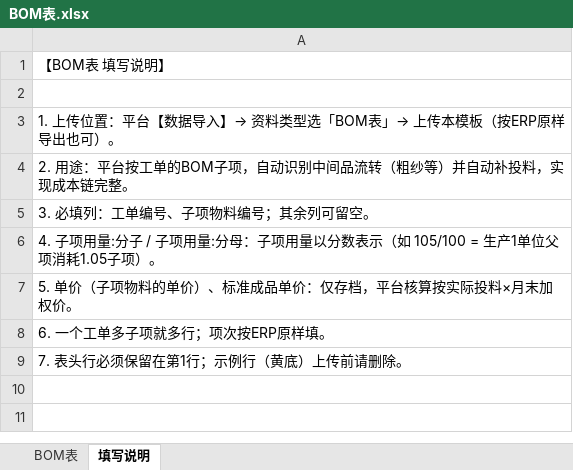
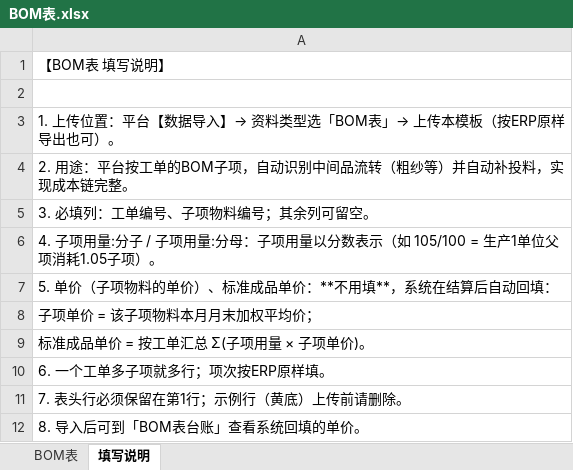
Before and after one commit to clarkwang1980/cost-settlement-platform, an Excel workbook: sample_templates/BOM表.xlsx, sheet 填写说明, drawn as a sheet; values as stored, in another font and other column widths than the file's, no borders; the diff names each change by its address in the sheet, - before the commit and + after, or states it on an @@ line.

```diff
--- a/sample_templates/BOM表.xlsx (sheet 填写说明)
+++ b/sample_templates/BOM表.xlsx (sheet 填写说明)
-A7: 5. 单价（子项物料的单价）、标准成品单价：仅存档，平台核算按实际投料×月末加权价。
+A7: 5. 单价（子项物料的单价）、标准成品单价：**不用填**，系统在结算后自动回填：
+row 8: 子项单价 = 该子项物料本月月末加权平均价；
+row 9: 标准成品单价 = 按工单汇总 Σ(子项用量 × 子项单价)。
+row 12: 8. 导入后可到「BOM表台账」查看系统回填的单价。
```
Also changed, not shown: 4 other files.
